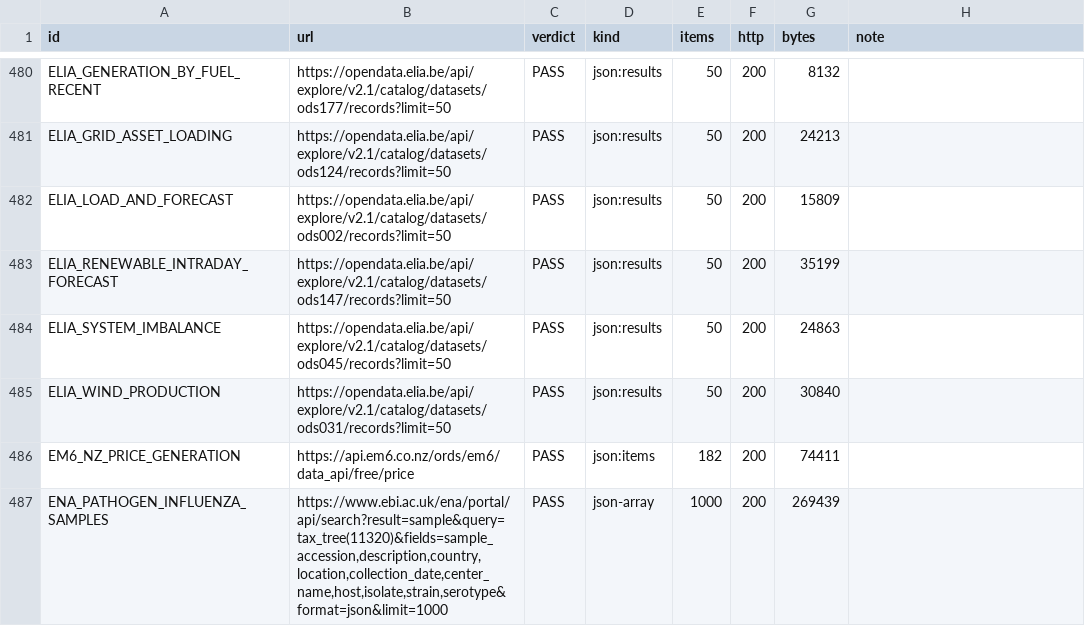
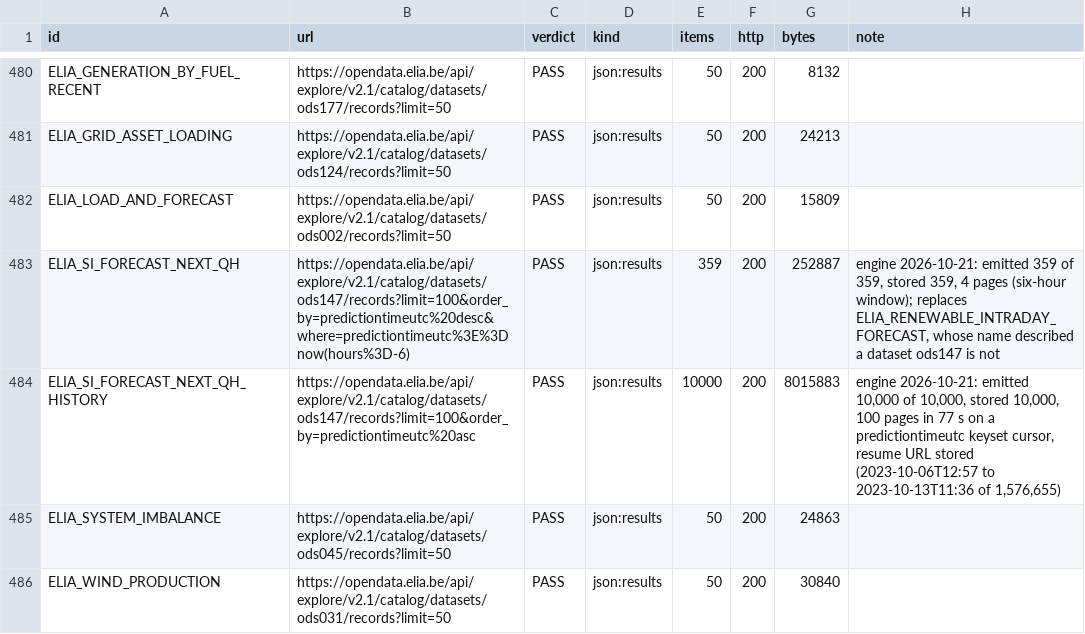
Before and after one commit to rayanchl/JapanOSINT, a TSV file: docs/verified-sources-batch19.tsv, drawn as a sheet; only a part is shown, gaps mark what is left out; the shorter side is filled out with more unchanged rows.

```diff
--- a/docs/verified-sources-batch19.tsv
+++ b/docs/verified-sources-batch19.tsv
@@ -482,3 +482,4 @@ ELIA_GRID_ASSET_LOADING	https://opendata.elia.be/api/explore/v2.1/catalog/datase
 ELIA_LOAD_AND_FORECAST	https://opendata.elia.be/api/explore/v2.1/catalog/datasets/ods002/records?limit=50	PASS	json:results	50	200	15809	
-ELIA_RENEWABLE_INTRADAY_FORECAST	https://opendata.elia.be/api/explore/v2.1/catalog/datasets/ods147/records?limit=50	PASS	json:results	50	200	35199	
+ELIA_SI_FORECAST_NEXT_QH	https://opendata.elia.be/api/explore/v2.1/catalog/datasets/ods147/records?limit=100&order_by=predictiontimeutc%20desc&where=predictiontimeutc%3E%3Dnow(hours%3D-6)	PASS	json:results	359	200	252887	engine 2026-10-21: emitted 359 of 359, stored 359, 4 pages (six-hour window); replaces ELIA_RENEWABLE_INTRADAY_FORECAST, whose name described a dataset ods147 is not
+ELIA_SI_FORECAST_NEXT_QH_HISTORY	https://opendata.elia.be/api/explore/v2.1/catalog/datasets/ods147/records?limit=100&order_by=predictiontimeutc%20asc	PASS	json:results	10000	200	8015883	engine 2026-10-21: emitted 10,000 of 10,000, stored 10,000, 100 pages in 77 s on a predictiontimeutc keyset cursor, resume URL stored (2023-10-06T12:57 to 2023-10-13T11:36 of 1,576,655)
 ELIA_SYSTEM_IMBALANCE	https://opendata.elia.be/api/explore/v2.1/catalog/datasets/ods045/records?limit=50	PASS	json:results	50	200	24863	
```
Also changed, not shown: 6 other files.
